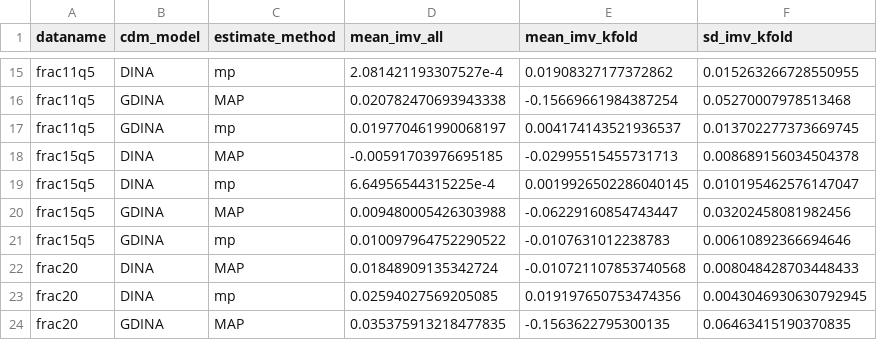
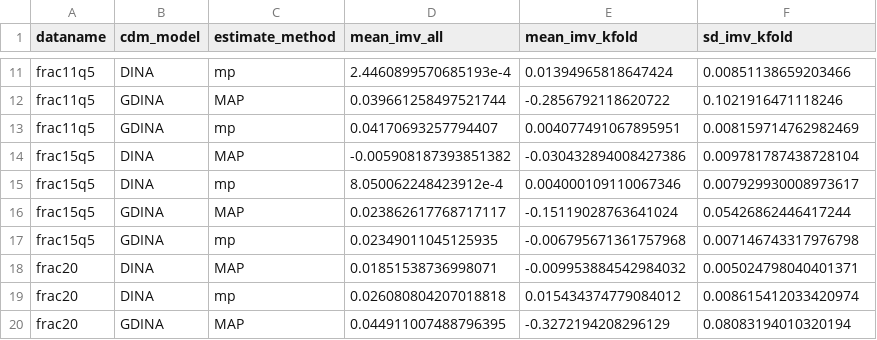
Before and after one commit to AnyaWMa/imv_cdm_irt, a CSV file: analysis/e_analysis_summary.csv, drawn as a sheet; only a part is shown, gaps mark what is left out; addresses are those after the commit; the diff covers the shown part only; the diff names each change by its address in the sheet, - before the commit and + after, or states it on an @@ line.

```diff
--- a/analysis/e_analysis_summary.csv
+++ b/analysis/e_analysis_summary.csv
-D11 (mean_imv_all): 2.081421193307527e-4
+D11 (mean_imv_all): 2.4460899570685193e-4
-E11 (mean_imv_kfold): 0.01908327177372862
+E11 (mean_imv_kfold): 0.01394965818647424
-F11 (sd_imv_kfold): 0.015263266728550955
+F11 (sd_imv_kfold): 0.00851138659203466
-D12 (mean_imv_all): 0.020782470693943338
+D12 (mean_imv_all): 0.039661258497521744
-E12 (mean_imv_kfold): -0.15669661984387254
+E12 (mean_imv_kfold): -0.2856792118620722
-F12 (sd_imv_kfold): 0.05270007978513468
+F12 (sd_imv_kfold): 0.1021916471118246
-D13 (mean_imv_all): 0.019770461990068197
+D13 (mean_imv_all): 0.04170693257794407
-E13 (mean_imv_kfold): 0.004174143521936537
+E13 (mean_imv_kfold): 0.004077491067895951
-F13 (sd_imv_kfold): 0.013702277373669745
+F13 (sd_imv_kfold): 0.008159714762982469
-D14 (mean_imv_all): -0.00591703976695185
+D14 (mean_imv_all): -0.005908187393851382
-E14 (mean_imv_kfold): -0.02995515455731713
+E14 (mean_imv_kfold): -0.030432894008427386
-F14 (sd_imv_kfold): 0.008689156034504378
+F14 (sd_imv_kfold): 0.009781787438728104
-D15 (mean_imv_all): 6.64956544315225e-4
+D15 (mean_imv_all): 8.050062248423912e-4
-E15 (mean_imv_kfold): 0.0019926502286040145
+E15 (mean_imv_kfold): 0.004000109110067346
-F15 (sd_imv_kfold): 0.010195462576147047
+F15 (sd_imv_kfold): 0.007929930008973617
-D16 (mean_imv_all): 0.009480005426303988
+D16 (mean_imv_all): 0.023862617768717117
-E16 (mean_imv_kfold): -0.06229160854743447
+E16 (mean_imv_kfold): -0.15119028763641024
-F16 (sd_imv_kfold): 0.03202458081982456
+F16 (sd_imv_kfold): 0.05426862446417244
-D17 (mean_imv_all): 0.010097964752290522
+D17 (mean_imv_all): 0.02349011045125935
-E17 (mean_imv_kfold): -0.0107631012238783
+E17 (mean_imv_kfold): -0.006795671361757968
-F17 (sd_imv_kfold): 0.00610892366694646
+F17 (sd_imv_kfold): 0.007146743317976798
-D18 (mean_imv_all): 0.01848909135342724
+D18 (mean_imv_all): 0.01851538736998071
-E18 (mean_imv_kfold): -0.010721107853740568
+E18 (mean_imv_kfold): -0.009953884542984032
-F18 (sd_imv_kfold): 0.008048428703448433
+F18 (sd_imv_kfold): 0.005024798040401371
-D19 (mean_imv_all): 0.02594027569205085
+D19 (mean_imv_all): 0.026080804207018818
-E19 (mean_imv_kfold): 0.019197650753474356
+E19 (mean_imv_kfold): 0.015434374779084012
-F19 (sd_imv_kfold): 0.0043046930630792945
+F19 (sd_imv_kfold): 0.008615412033420974
-D20 (mean_imv_all): 0.035375913218477835
+D20 (mean_imv_all): 0.044911007488796395
-E20 (mean_imv_kfold): -0.1563622795300135
+E20 (mean_imv_kfold): -0.3272194208296129
-F20 (sd_imv_kfold): 0.06463415190370835
+F20 (sd_imv_kfold): 0.08083194010320194
```
Also changed, not shown: 4 added rows, 4 removed rows and 54 edited cells elsewhere in this file, 3 other files.
